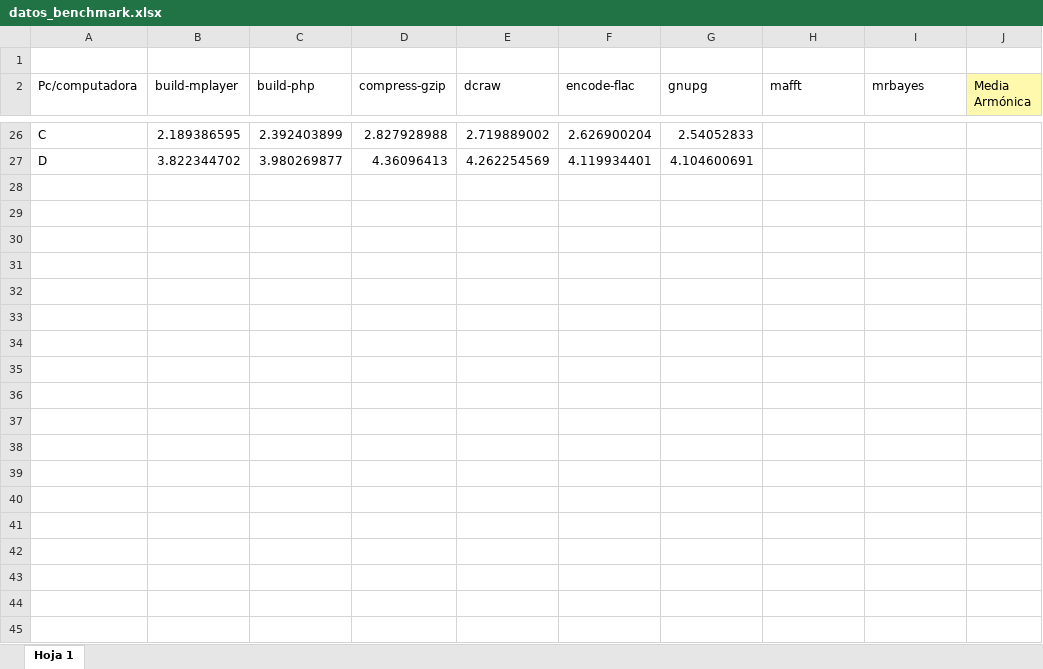
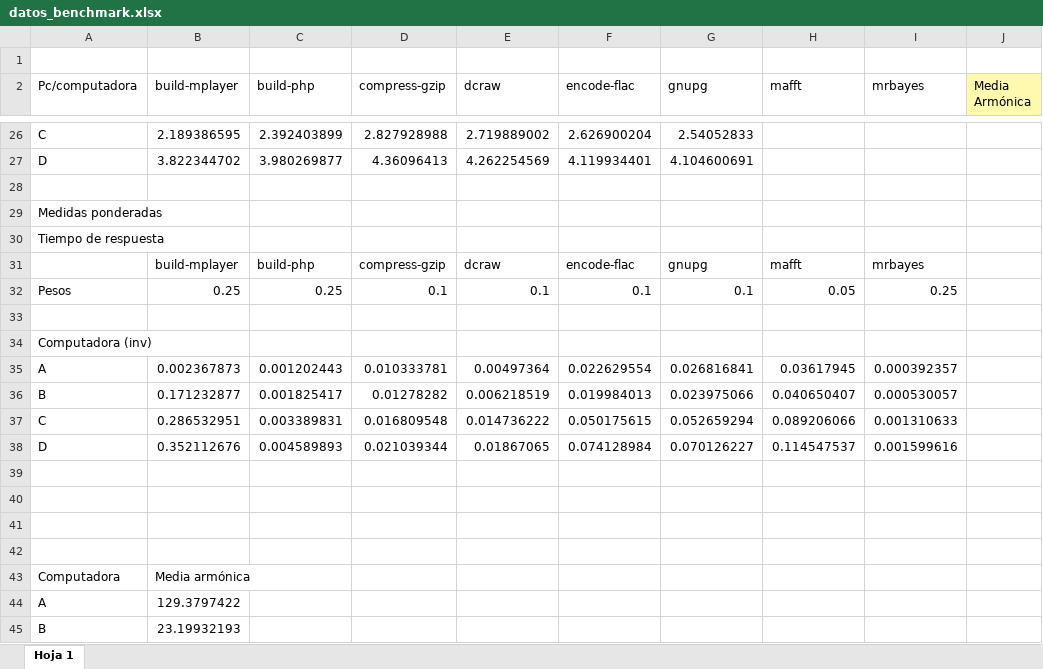
Before and after one commit to organizacionyarquitectura/Pr-ctica1, an Excel workbook: datos/datos_benchmark.xlsx, sheet Hoja 1, drawn as a sheet; only a part is shown, gaps mark what is left out; values as stored, in another font and other column widths than the file's, no borders; the diff covers the shown part only; the diff names each change by its address in the sheet, - before the commit and + after, or states it on an @@ line.

Commit message:
Datos ponderados a las tablas de Excel

```diff
--- a/datos/datos_benchmark.xlsx (sheet Hoja 1)
+++ b/datos/datos_benchmark.xlsx (sheet Hoja 1)
+row 28: (empty)
+row 29: Medidas ponderadas
+row 30: Tiempo de respuesta
+row 31:  | build-mplayer | build-php | compress-gzip | dcraw | encode-flac | gnupg | mafft | mrbayes
+row 32: Pesos | 0.25 | 0.25 | 0.1 | 0.1 | 0.1 | 0.1 | 0.05 | 0.25
+row 33: (empty)
+row 34: Computadora (inv)
+row 35: A | 0.002367873 | 0.001202443 | 0.010333781 | 0.00497364 | 0.022629554 | 0.026816841 | 0.03617945 | 0.000392357
+row 36: B | 0.171232877 | 0.001825417 | 0.01278282 | 0.006218519 | 0.019984013 | 0.023975066 | 0.040650407 | 0.000530057
+row 37: C | 0.286532951 | 0.003389831 | 0.016809548 | 0.014736222 | 0.050175615 | 0.052659294 | 0.089206066 | 0.001310633
+row 38: D | 0.352112676 | 0.004589893 | 0.021039344 | 0.01867065 | 0.074128984 | 0.070126227 | 0.114547537 | 0.001599616
+row 39: (empty)
+row 40: (empty)
+row 41: (empty)
+row 42: (empty)
+row 43: Computadora | Media armónica
+row 44: A | 129.3797422
+row 45: B | 23.19932193
```
Also changed, not shown: 12 added rows elsewhere in this sheet.
